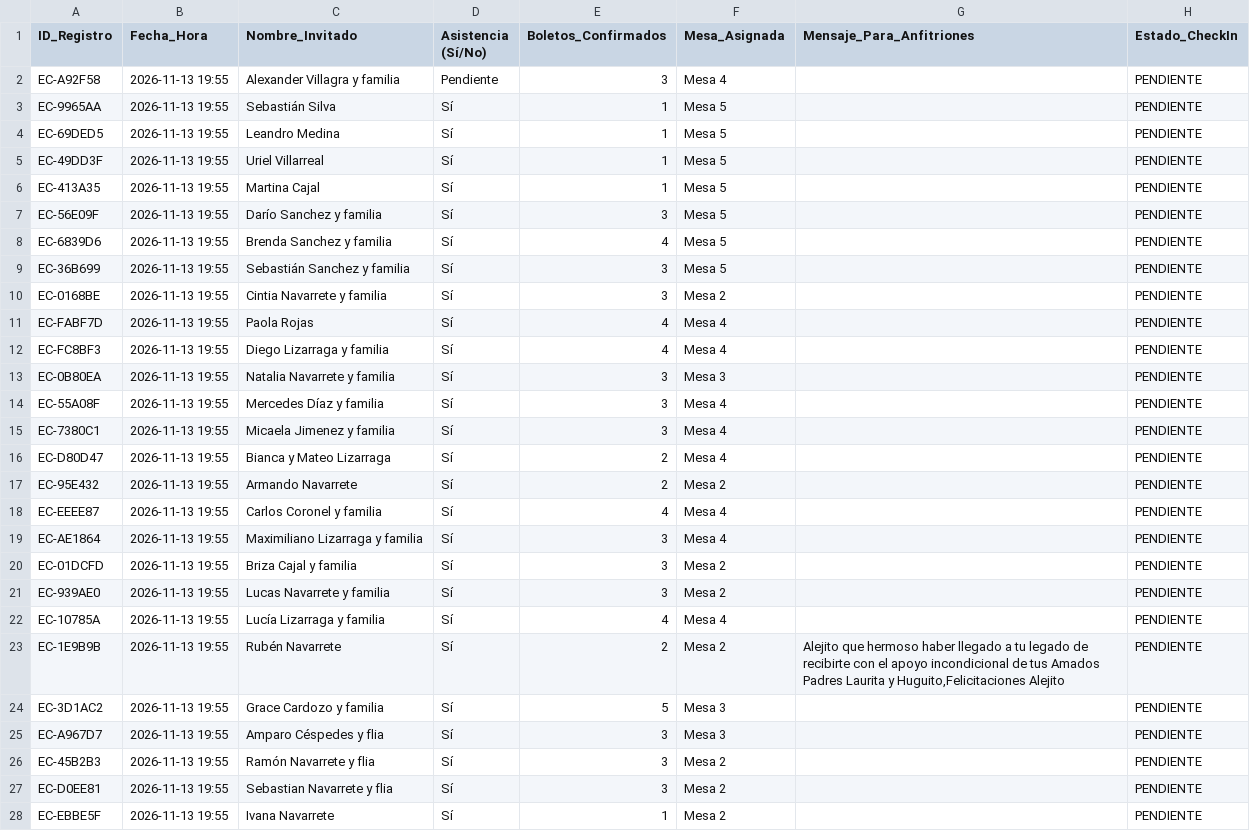
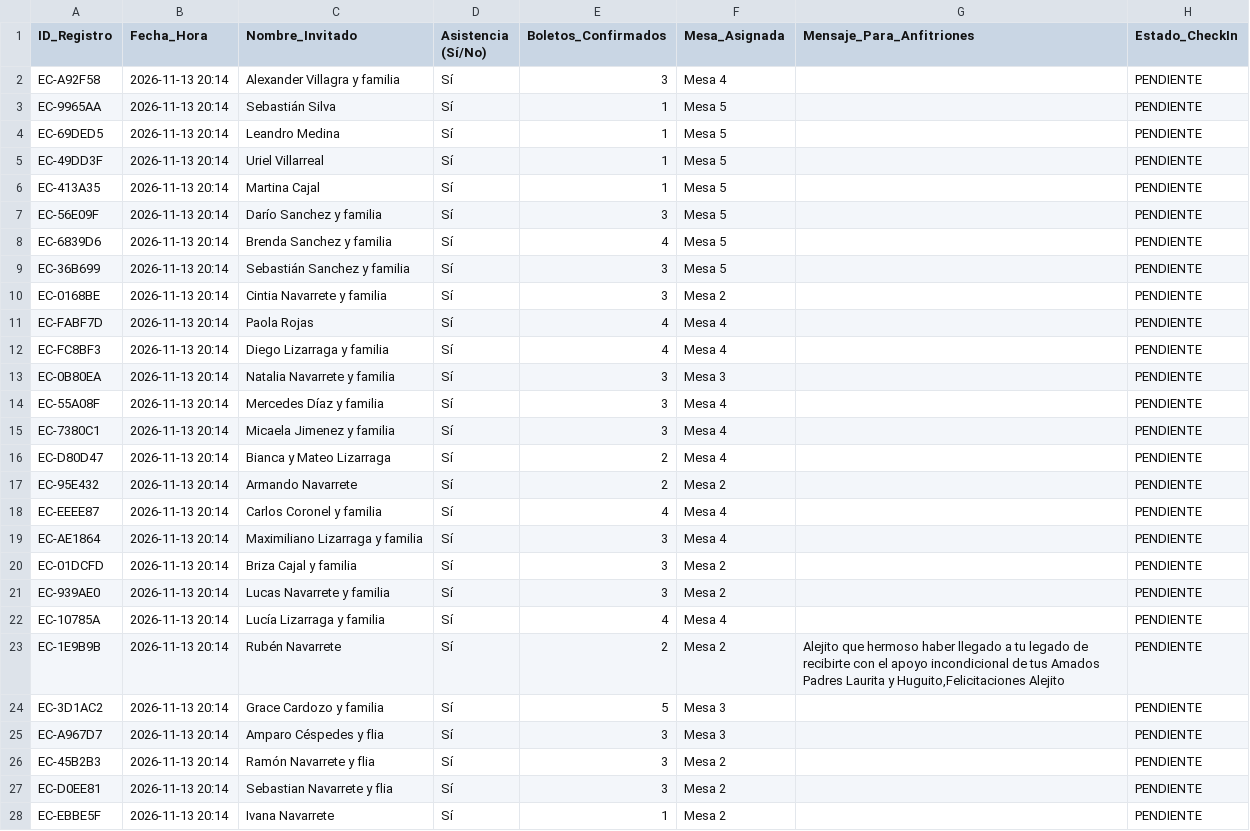
Before and after one commit to eventcraft-ai/invitations, a CSV file: alejo-navarrete-c8d87c/invitados.csv, drawn as a sheet; only a part is shown; the diff covers the shown part only.

Commit message:
Update Guest Excel (alejo-navarrete-c8d87c): 27 families

```diff
--- a/alejo-navarrete-c8d87c/invitados.csv
+++ b/alejo-navarrete-c8d87c/invitados.csv
@@ -1,28 +1,28 @@
 ID_Registro,Fecha_Hora,Nombre_Invitado,Asistencia (Sí/No),Boletos_Confirmados,Mesa_Asignada,Mensaje_Para_Anfitriones,Estado_CheckIn
-"EC-A92F58","2026-11-13 19:55","Alexander Villagra y familia","Pendiente",3,"Mesa 4","","PENDIENTE"
-"EC-9965AA","2026-11-13 19:55","Sebastián Silva","Sí",1,"Mesa 5","","PENDIENTE"
-"EC-69DED5","2026-11-13 19:55","Leandro Medina","Sí",1,"Mesa 5","","PENDIENTE"
-"EC-49DD3F","2026-11-13 19:55","Uriel Villarreal","Sí",1,"Mesa 5","","PENDIENTE"
-"EC-413A35","2026-11-13 19:55","Martina Cajal","Sí",1,"Mesa 5","","PENDIENTE"
-"EC-56E09F","2026-11-13 19:55","Darío Sanchez y familia","Sí",3,"Mesa 5","","PENDIENTE"
-"EC-6839D6","2026-11-13 19:55","Brenda Sanchez y familia","Sí",4,"Mesa 5","","PENDIENTE"
-"EC-36B699","2026-11-13 19:55","Sebastián Sanchez y familia","Sí",3,"Mesa 5","","PENDIENTE"
-"EC-0168BE","2026-11-13 19:55","Cintia Navarrete y familia","Sí",3,"Mesa 2","","PENDIENTE"
-"EC-FABF7D","2026-11-13 19:55","Paola Rojas","Sí",4,"Mesa 4","","PENDIENTE"
-"EC-FC8BF3","2026-11-13 19:55","Diego Lizarraga y familia","Sí",4,"Mesa 4","","PENDIENTE"
-"EC-0B80EA","2026-11-13 19:55","Natalia Navarrete y familia","Sí",3,"Mesa 3","","PENDIENTE"
-"EC-55A08F","2026-11-13 19:55","Mercedes Díaz y familia","Sí",3,"Mesa 4","","PENDIENTE"
-"EC-7380C1","2026-11-13 19:55","Micaela Jimenez y familia","Sí",3,"Mesa 4","","PENDIENTE"
-"EC-D80D47","2026-11-13 19:55","Bianca y Mateo Lizarraga","Sí",2,"Mesa 4","","PENDIENTE"
-"EC-95E432","2026-11-13 19:55","Armando Navarrete","Sí",2,"Mesa 2","","PENDIENTE"
-"EC-EEEE87","2026-11-13 19:55","Carlos Coronel y familia","Sí",4,"Mesa 4","","PENDIENTE"
-"EC-AE1864","2026-11-13 19:55","Maximiliano Lizarraga y familia","Sí",3,"Mesa 4","","PENDIENTE"
-"EC-01DCFD","2026-11-13 19:55","Briza Cajal y familia","Sí",3,"Mesa 2","","PENDIENTE"
-"EC-939AE0","2026-11-13 19:55","Lucas Navarrete y familia","Sí",3,"Mesa 2","","PENDIENTE"
-"EC-10785A","2026-11-13 19:55","Lucía Lizarraga y familia","Sí",4,"Mesa 4","","PENDIENTE"
-"EC-1E9B9B","2026-11-13 19:55","Rubén Navarrete","Sí",2,"Mesa 2","Alejito que hermoso haber llegado a tu legado de recibirte con el apoyo incondicional de tus Amados Padres Laurita y Huguito,Felicitaciones Alejito","PENDIENTE"
-"EC-3D1AC2","2026-11-13 19:55","Grace Cardozo y familia","Sí",5,"Mesa 3","","PENDIENTE"
-"EC-A967D7","2026-11-13 19:55","Amparo Céspedes y flia","Sí",3,"Mesa 3","","PENDIENTE"
-"EC-45B2B3","2026-11-13 19:55","Ramón Navarrete y flia","Sí",3,"Mesa 2","","PENDIENTE"
-"EC-D0EE81","2026-11-13 19:55","Sebastian Navarrete y flia","Sí",3,"Mesa 2","","PENDIENTE"
-"EC-EBBE5F","2026-11-13 19:55","Ivana Navarrete","Sí",1,"Mesa 2","","PENDIENTE"
+"EC-A92F58","2026-11-13 20:14","Alexander Villagra y familia","Sí",3,"Mesa 4","","PENDIENTE"
+"EC-9965AA","2026-11-13 20:14","Sebastián Silva","Sí",1,"Mesa 5","","PENDIENTE"
+"EC-69DED5","2026-11-13 20:14","Leandro Medina","Sí",1,"Mesa 5","","PENDIENTE"
+"EC-49DD3F","2026-11-13 20:14","Uriel Villarreal","Sí",1,"Mesa 5","","PENDIENTE"
+"EC-413A35","2026-11-13 20:14","Martina Cajal","Sí",1,"Mesa 5","","PENDIENTE"
+"EC-56E09F","2026-11-13 20:14","Darío Sanchez y familia","Sí",3,"Mesa 5","","PENDIENTE"
+"EC-6839D6","2026-11-13 20:14","Brenda Sanchez y familia","Sí",4,"Mesa 5","","PENDIENTE"
+"EC-36B699","2026-11-13 20:14","Sebastián Sanchez y familia","Sí",3,"Mesa 5","","PENDIENTE"
+"EC-0168BE","2026-11-13 20:14","Cintia Navarrete y familia","Sí",3,"Mesa 2","","PENDIENTE"
+"EC-FABF7D","2026-11-13 20:14","Paola Rojas","Sí",4,"Mesa 4","","PENDIENTE"
+"EC-FC8BF3","2026-11-13 20:14","Diego Lizarraga y familia","Sí",4,"Mesa 4","","PENDIENTE"
+"EC-0B80EA","2026-11-13 20:14","Natalia Navarrete y familia","Sí",3,"Mesa 3","","PENDIENTE"
+"EC-55A08F","2026-11-13 20:14","Mercedes Díaz y familia","Sí",3,"Mesa 4","","PENDIENTE"
+"EC-7380C1","2026-11-13 20:14","Micaela Jimenez y familia","Sí",3,"Mesa 4","","PENDIENTE"
+"EC-D80D47","2026-11-13 20:14","Bianca y Mateo Lizarraga","Sí",2,"Mesa 4","","PENDIENTE"
+"EC-95E432","2026-11-13 20:14","Armando Navarrete","Sí",2,"Mesa 2","","PENDIENTE"
+"EC-EEEE87","2026-11-13 20:14","Carlos Coronel y familia","Sí",4,"Mesa 4","","PENDIENTE"
+"EC-AE1864","2026-11-13 20:14","Maximiliano Lizarraga y familia","Sí",3,"Mesa 4","","PENDIENTE"
+"EC-01DCFD","2026-11-13 20:14","Briza Cajal y familia","Sí",3,"Mesa 2","","PENDIENTE"
+"EC-939AE0","2026-11-13 20:14","Lucas Navarrete y familia","Sí",3,"Mesa 2","","PENDIENTE"
+"EC-10785A","2026-11-13 20:14","Lucía Lizarraga y familia","Sí",4,"Mesa 4","","PENDIENTE"
+"EC-1E9B9B","2026-11-13 20:14","Rubén Navarrete","Sí",2,"Mesa 2","Alejito que hermoso haber llegado a tu legado de recibirte con el apoyo incondicional de tus Amados Padres Laurita y Huguito,Felicitaciones Alejito","PENDIENTE"
+"EC-3D1AC2","2026-11-13 20:14","Grace Cardozo y familia","Sí",5,"Mesa 3","","PENDIENTE"
+"EC-A967D7","2026-11-13 20:14","Amparo Céspedes y flia","Sí",3,"Mesa 3","","PENDIENTE"
+"EC-45B2B3","2026-11-13 20:14","Ramón Navarrete y flia","Sí",3,"Mesa 2","","PENDIENTE"
+"EC-D0EE81","2026-11-13 20:14","Sebastian Navarrete y flia","Sí",3,"Mesa 2","","PENDIENTE"
+"EC-EBBE5F","2026-11-13 20:14","Ivana Navarrete","Sí",1,"Mesa 2","","PENDIENTE"
```
Also changed, not shown: 1 removed row elsewhere in this file, 1 other file.
